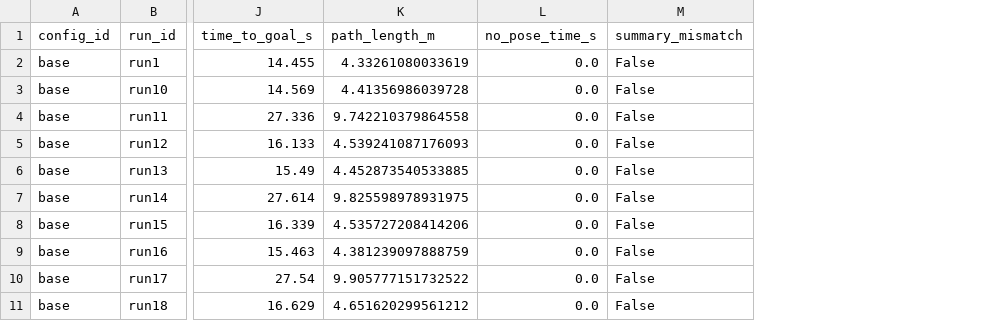
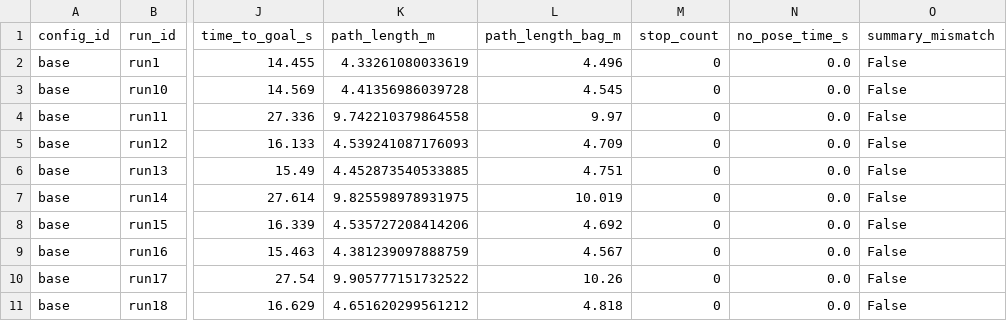
Before and after one commit to laurassternchen/bachelor-s-thesis, a CSV file: safety_monitor/analysis/results/runs.csv, drawn as a sheet; only a part is shown, gaps mark what is left out; the diff names each change by its address in the sheet, - before the commit and + after, or states it on an @@ line.

```diff
--- a/safety_monitor/analysis/results/runs.csv
+++ b/safety_monitor/analysis/results/runs.csv
+column L (path_length_bag_m), rows 2-11: 4.496 | 4.545 | 9.97 | 4.709 | 4.751 | 10.019 | 4.692 | 4.567 | 10.26 | 4.818
+column M (stop_count), rows 2-11: all 0
```
Also changed, not shown: safety_monitor/analysis/results/filtering_stages.csv, 49 other files.
